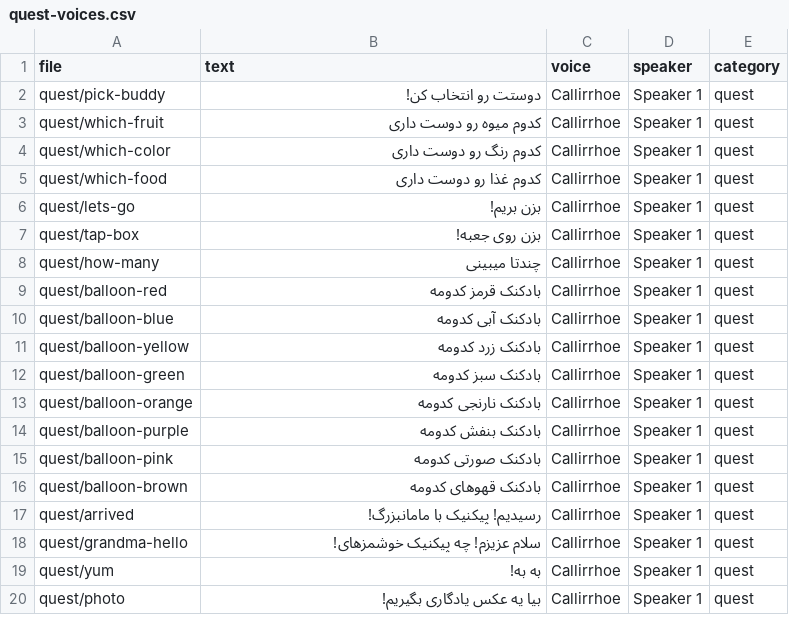
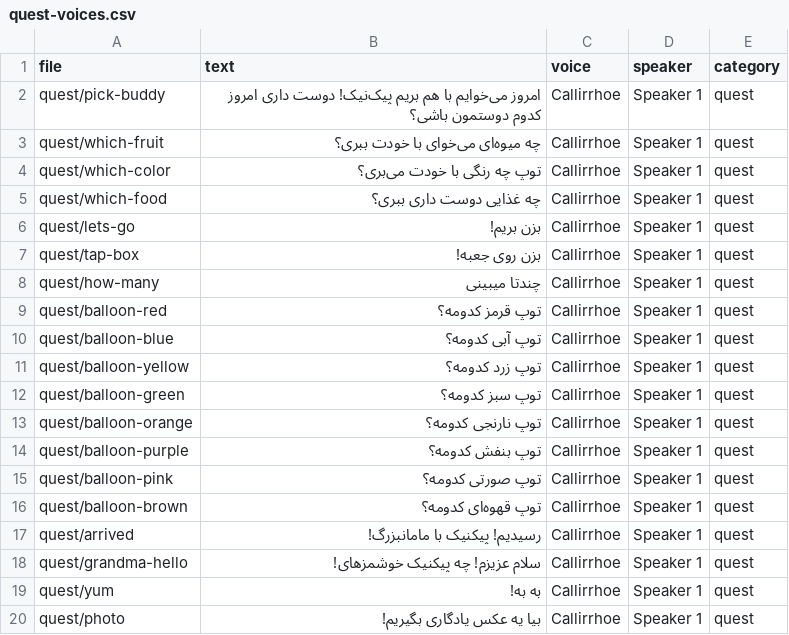
Before and after one commit to baharb/ZAAL-Hackathon, a CSV file: scripts/quest-voices.csv, drawn as a sheet; only a part is shown.

Commit message:
Drive: no flash at boxes, darker road, picnic camera below blanket, new ball voices

```diff
--- a/scripts/quest-voices.csv
+++ b/scripts/quest-voices.csv
@@ -1,6 +1,6 @@
 file,text,voice,speaker,category
-quest/pick-buddy,دوستت رو انتخاب کن!,Callirrhoe,Speaker 1,quest
-quest/which-fruit,کدوم میوه رو دوست داری,Callirrhoe,Speaker 1,quest
-quest/which-color,کدوم رنگ رو دوست داری,Callirrhoe,Speaker 1,quest
-quest/which-food,کدوم غذا رو دوست داری,Callirrhoe,Speaker 1,quest
+quest/pick-buddy,امروز می‌خوایم با هم بریم پیک‌نیک! دوست داری امروز کدوم دوستمون باشی؟,Callirrhoe,Speaker 1,quest
+quest/which-fruit,چه میوه‌ای می‌خوای با خودت ببری؟,Callirrhoe,Speaker 1,quest
+quest/which-color,توپ چه رنگی با خودت می‌بری؟,Callirrhoe,Speaker 1,quest
+quest/which-food,چه غذایی دوست داری ببری؟,Callirrhoe,Speaker 1,quest
 quest/lets-go,بزن بریم!,Callirrhoe,Speaker 1,quest
@@ -8,10 +8,10 @@ quest/tap-box,بزن روی جعبه!,Callirrhoe,Speaker 1,quest
 quest/how-many,چندتا میبینی,Callirrhoe,Speaker 1,quest
-quest/balloon-red,بادکنک قرمز کدومه,Callirrhoe,Speaker 1,quest
-quest/balloon-blue,بادکنک آبی کدومه,Callirrhoe,Speaker 1,quest
-quest/balloon-yellow,بادکنک زرد کدومه,Callirrhoe,Speaker 1,quest
-quest/balloon-green,بادکنک سبز کدومه,Callirrhoe,Speaker 1,quest
-quest/balloon-orange,بادکنک نارنجی کدومه,Callirrhoe,Speaker 1,quest
-quest/balloon-purple,بادکنک بنفش کدومه,Callirrhoe,Speaker 1,quest
-quest/balloon-pink,بادکنک صورتی کدومه,Callirrhoe,Speaker 1,quest
-quest/balloon-brown,بادکنک قهوهای کدومه,Callirrhoe,Speaker 1,quest
+quest/balloon-red,توپ قرمز کدومه؟,Callirrhoe,Speaker 1,quest
+quest/balloon-blue,توپ آبی کدومه؟,Callirrhoe,Speaker 1,quest
+quest/balloon-yellow,توپ زرد کدومه؟,Callirrhoe,Speaker 1,quest
+quest/balloon-green,توپ سبز کدومه؟,Callirrhoe,Speaker 1,quest
+quest/balloon-orange,توپ نارنجی کدومه؟,Callirrhoe,Speaker 1,quest
+quest/balloon-purple,توپ بنفش کدومه؟,Callirrhoe,Speaker 1,quest
+quest/balloon-pink,توپ صورتی کدومه؟,Callirrhoe,Speaker 1,quest
+quest/balloon-brown,توپ قهوه‌ای کدومه؟,Callirrhoe,Speaker 1,quest
 quest/arrived,رسیدیم! پیکنیک با مامانبزرگ!,Callirrhoe,Speaker 1,quest
```
Also changed, not shown: scripts/family-yalda-voices.csv, 20 other files.
